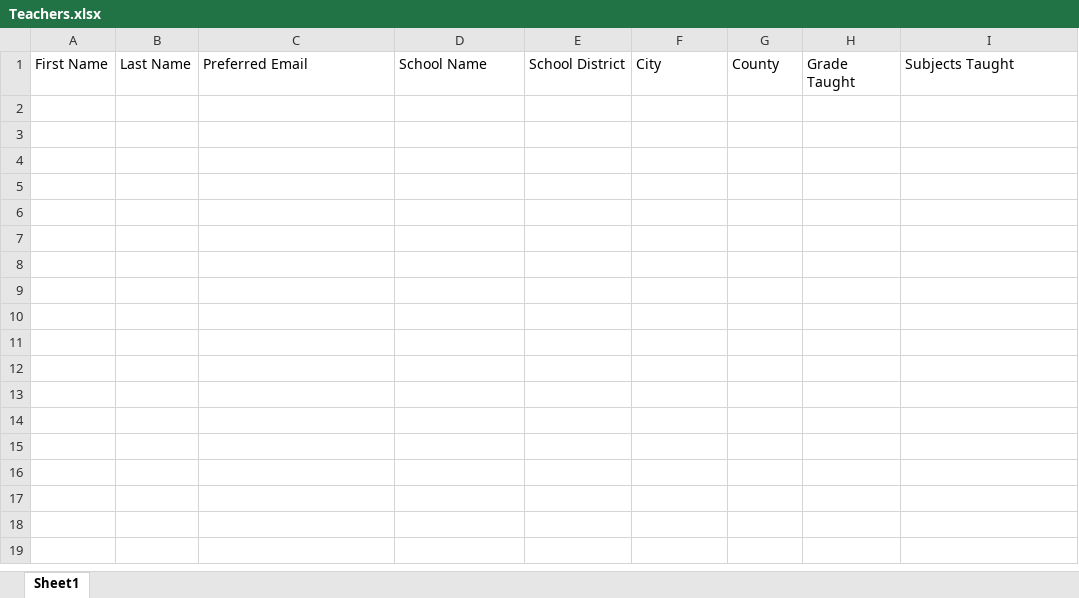
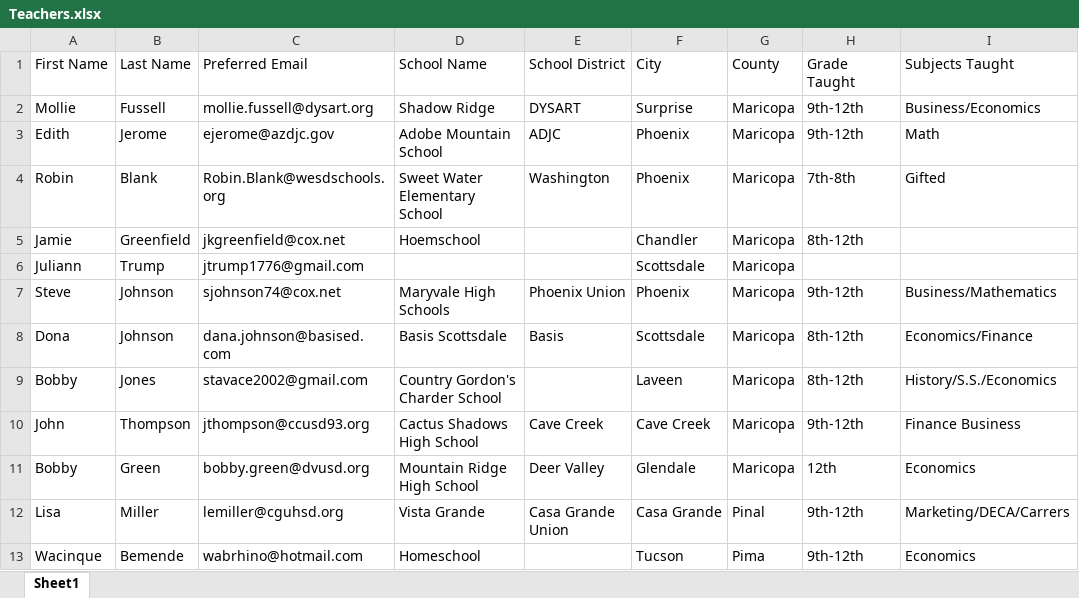
Before and after one commit to 2017-Arizona-Opportunity-Hack/Team16, an Excel workbook: Team16Solution/Team16Solution/Data/Teachers.xlsx, sheet Sheet1, drawn as a sheet; values as stored, in another font and other column widths than the file's, no borders; the diff names each change by its address in the sheet, - before the commit and + after, or states it on an @@ line.

Commit message:
First Merge

```diff
--- a/Team16Solution/Team16Solution/Data/Teachers.xlsx (sheet Sheet1)
+++ b/Team16Solution/Team16Solution/Data/Teachers.xlsx (sheet Sheet1)
+row 2: Mollie | Fussell | mollie.fussell@dysart.org | Shadow Ridge | DYSART | Surprise | Maricopa | 9th-12th | Business/Economics
+row 3: Edith | Jerome | ejerome@azdjc.gov | Adobe Mountain School | ADJC | Phoenix | Maricopa | 9th-12th | Math
+row 4: Robin | Blank | Robin.Blank@wesdschools.org | Sweet Water Elementary School | Washington | Phoenix | Maricopa | 7th-8th | Gifted
+row 5: Jamie | Greenfield | jkgreenfield@cox.net | Hoemschool |  | Chandler | Maricopa | 8th-12th
+row 6: Juliann | Trump | jtrump1776@gmail.com |  |  | Scottsdale | Maricopa
+row 7: Steve | Johnson | sjohnson74@cox.net | Maryvale High Schools | Phoenix Union | Phoenix | Maricopa | 9th-12th | Business/Mathematics
+row 8: Dona | Johnson | dana.johnson@basised.com | Basis Scottsdale | Basis | Scottsdale | Maricopa | 8th-12th | Economics/Finance
+row 9: Bobby | Jones | stavace2002@gmail.com | Country Gordon's Charder School |  | Laveen | Maricopa | 8th-12th | History/S.S./Economics
+row 10: John | Thompson | jthompson@ccusd93.org | Cactus Shadows High School | Cave Creek | Cave Creek | Maricopa | 9th-12th | Finance Business
+row 11: Bobby | Green | bobby.green@dvusd.org | Mountain Ridge High School | Deer Valley | Glendale | Maricopa | 12th | Economics
+row 12: Lisa | Miller | lemiller@cguhsd.org | Vista Grande | Casa Grande Union | Casa Grande | Pinal | 9th-12th | Marketing/DECA/Carrers
+row 13: Wacinque | Bemende | wabrhino@hotmail.com | Homeschool |  | Tucson | Pima | 9th-12th | Economics
```
Also changed, not shown: Team16Solution/Team16Solution/Data/Workshop-attending.xlsx, 16 other files.
